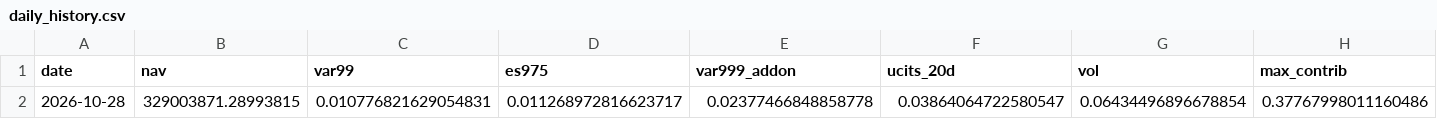
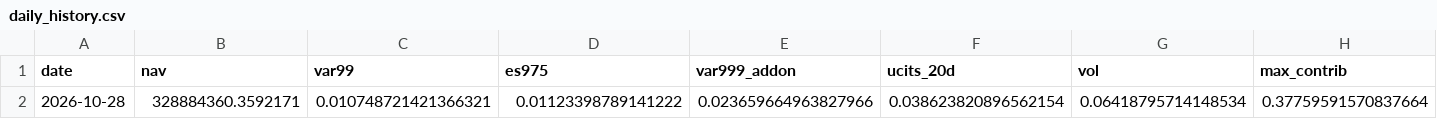
Before and after one commit to Ahmed092015M/daily-risk-report, a CSV file: data/processed/daily_history.csv, drawn as a sheet; only a part is shown; the diff covers the shown part only; the diff names each change by its address in the sheet, - before the commit and + after, or states it on an @@ line.

```diff
--- a/data/processed/daily_history.csv
+++ b/data/processed/daily_history.csv
-B2 (nav): 329003871.28993815
+B2 (nav): 328884360.3592171
-C2 (var99): 0.010776821629054831
+C2 (var99): 0.010748721421366321
-D2 (es975): 0.011268972816623717
+D2 (es975): 0.01123398789141222
-E2 (var999_addon): 0.02377466848858778
+E2 (var999_addon): 0.023659664963827966
-F2 (ucits_20d): 0.03864064722580547
+F2 (ucits_20d): 0.038623820896562154
-G2 (vol): 0.06434496896678854
+G2 (vol): 0.06418795714148534
-H2 (max_contrib): 0.37767998011160486
+H2 (max_contrib): 0.37759591570837664
```
Also changed, not shown: 1 edited cell elsewhere in this file, 2 other files.
